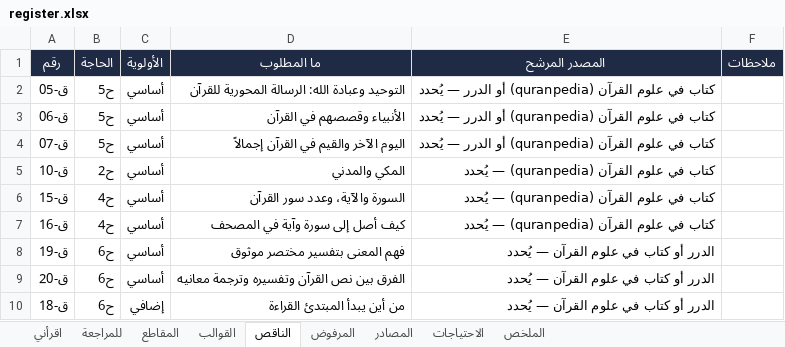
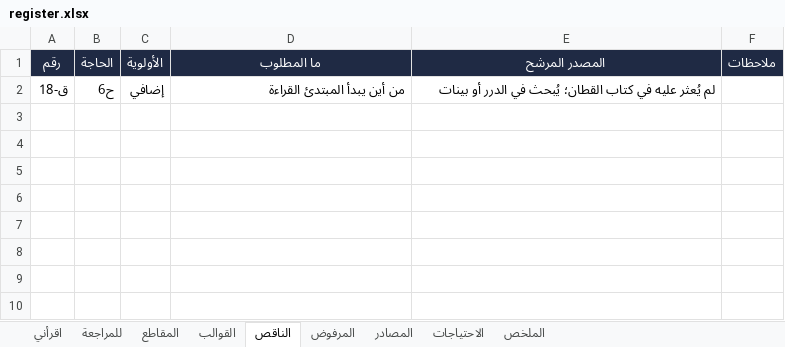
Before and after one commit to mohammednalkhateeb94/daleel, an Excel workbook: data/register.xlsx, sheet الناقص, drawn as a sheet; values as stored, in another font and other column widths than the file's, no borders; removed rows and columns are numbered as before the commit, all else as after; the diff names each change by its address in the sheet, - before the commit and + after, or states it on an @@ line.

```diff
--- a/data/register.xlsx (sheet الناقص)
+++ b/data/register.xlsx (sheet الناقص)
-row 2: ق-05 | ح5 | أساسي | التوحيد وعبادة الله: الرسالة المحورية للقرآن | كتاب في علوم القرآن (quranpedia) أو الدرر — يُحدد
-row 3: ق-06 | ح5 | أساسي | الأنبياء وقصصهم في القرآن | كتاب في علوم القرآن (quranpedia) أو الدرر — يُحدد
-row 4: ق-07 | ح5 | أساسي | اليوم الآخر والقيم في القرآن إجمالاً | كتاب في علوم القرآن (quranpedia) أو الدرر — يُحدد
-row 5: ق-10 | ح2 | أساسي | المكي والمدني | كتاب في علوم القرآن (quranpedia) — يُحدد
-row 6: ق-15 | ح4 | أساسي | السورة والآية، وعدد سور القرآن | كتاب في علوم القرآن (quranpedia) — يُحدد
-row 7: ق-16 | ح4 | أساسي | كيف أصل إلى سورة وآية في المصحف | كتاب في علوم القرآن (quranpedia) — يُحدد
-row 8: ق-19 | ح6 | أساسي | فهم المعنى بتفسير مختصر موثوق | الدرر أو كتاب في علوم القرآن — يُحدد
-row 9: ق-20 | ح6 | أساسي | الفرق بين نص القرآن وتفسيره وترجمة معانيه | الدرر أو كتاب في علوم القرآن — يُحدد
-E2 (المصدر المرشح): الدرر أو كتاب في علوم القرآن — يُحدد
+E2 (المصدر المرشح): لم يُعثر عليه في كتاب القطان؛ يُبحث في الدرر أو بينات
```
Also changed, not shown: sheet للمراجعة, sheet المصادر, 3 other files.
